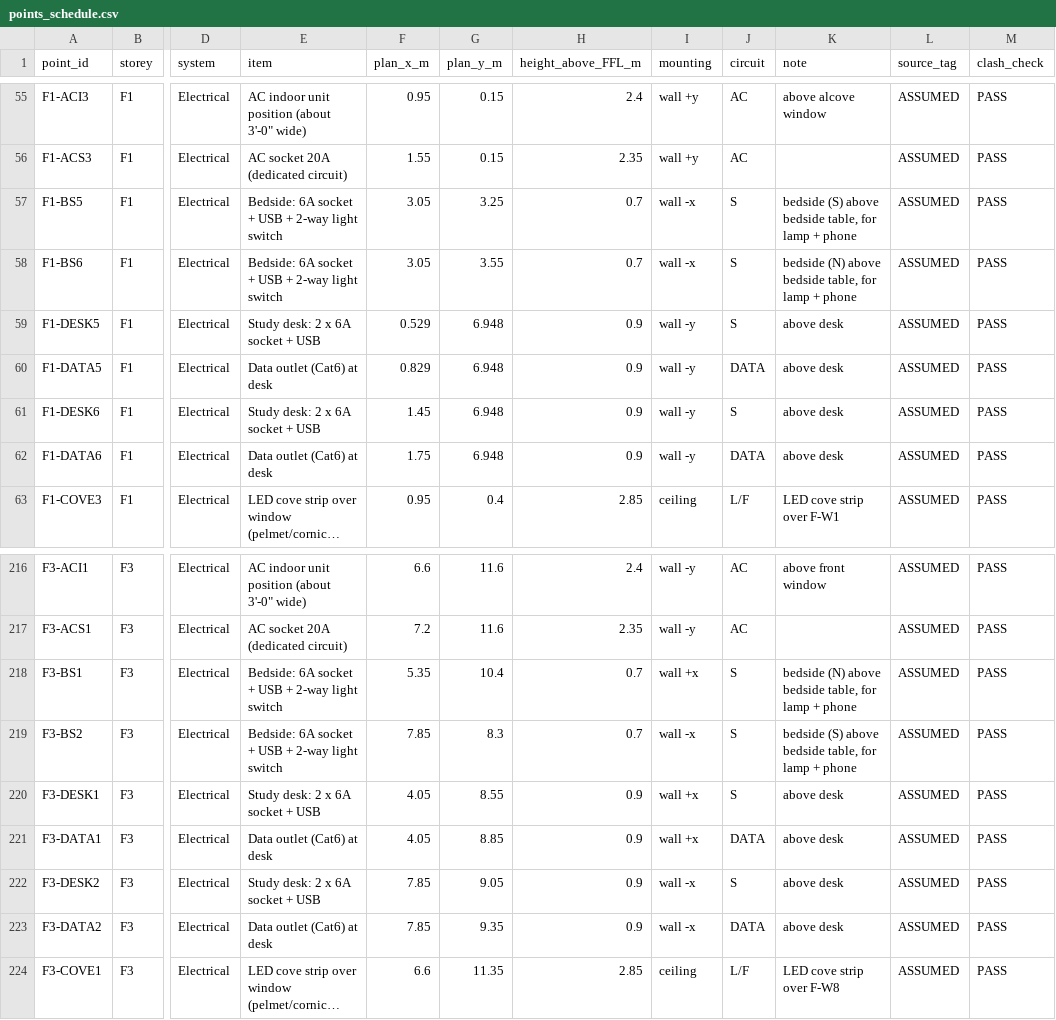
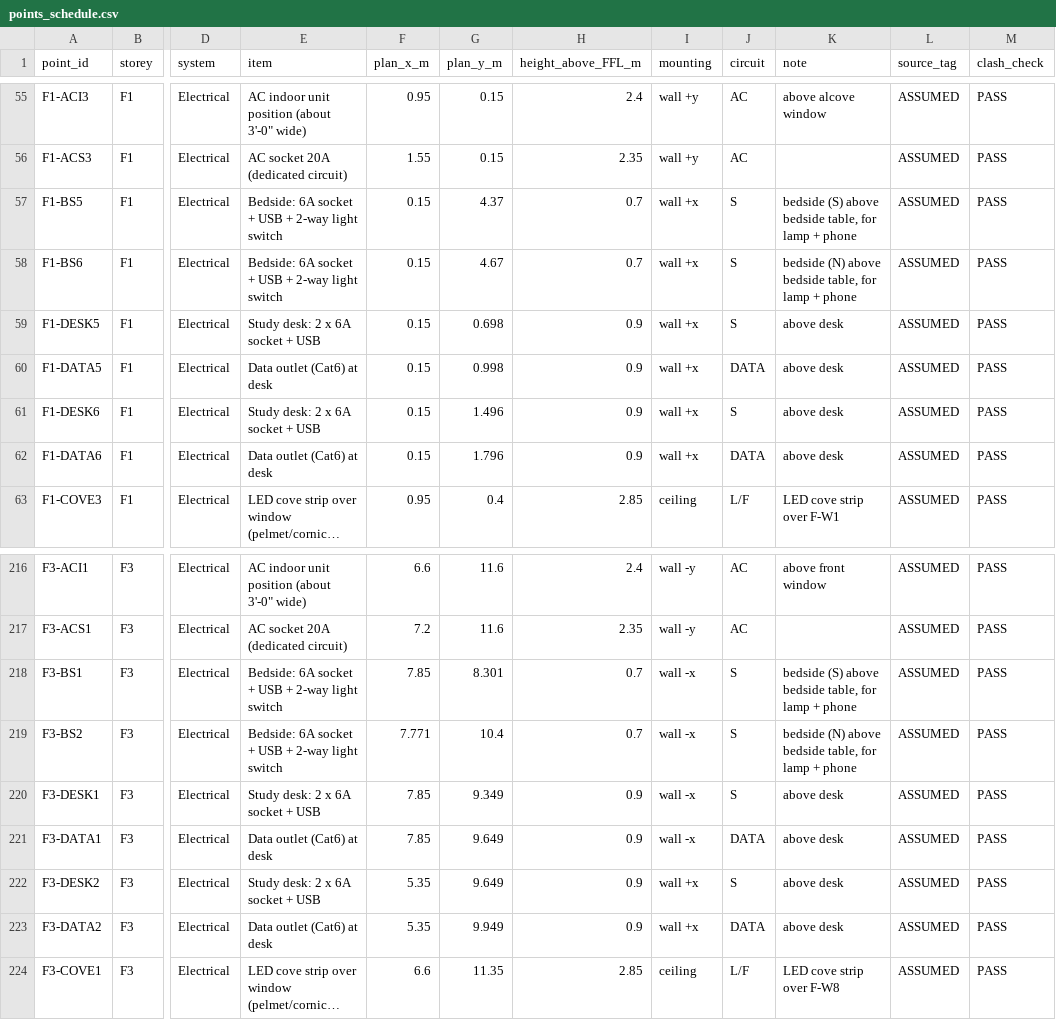
Before and after one commit to gangwalsanchit1/Dummy, a CSV file: docs/schedules/points_schedule.csv, drawn as a sheet; only a part is shown, gaps mark what is left out; long unchanged cells end in …; the diff covers the shown part only; the diff names each change by its address in the sheet, - before the commit and + after, or states it on an @@ line.

```diff
--- a/docs/schedules/points_schedule.csv
+++ b/docs/schedules/points_schedule.csv
-F57:F58 (plan_x_m): 3.05
+F57:F58 (plan_x_m): 0.15
-G57 (plan_y_m): 3.25
+G57 (plan_y_m): 4.37
-I57:I58 (mounting): wall -x
+I57:I58 (mounting): wall +x
-G58 (plan_y_m): 3.55
+G58 (plan_y_m): 4.67
-F59 (plan_x_m): 0.529
+F59 (plan_x_m): 0.15
-G59 (plan_y_m): 6.948
+G59 (plan_y_m): 0.698
-I59:I62 (mounting): wall -y
+I59:I62 (mounting): wall +x
-F60 (plan_x_m): 0.829
+F60 (plan_x_m): 0.15
-G60 (plan_y_m): 6.948
+G60 (plan_y_m): 0.998
-F61 (plan_x_m): 1.45
+F61 (plan_x_m): 0.15
-G61 (plan_y_m): 6.948
+G61 (plan_y_m): 1.496
-F62 (plan_x_m): 1.75
+F62 (plan_x_m): 0.15
-G62 (plan_y_m): 6.948
+G62 (plan_y_m): 1.796
-F218 (plan_x_m): 5.35
+F218 (plan_x_m): 7.85
-G218 (plan_y_m): 10.4
+G218 (plan_y_m): 8.301
-I218 (mounting): wall +x
+I218 (mounting): wall -x
-K218 (note): bedside (N) above bedside…
+K218 (note): bedside (S) above bedside…
-F219 (plan_x_m): 7.85
+F219 (plan_x_m): 7.771
-G219 (plan_y_m): 8.3
+G219 (plan_y_m): 10.4
-K219 (note): bedside (S) above bedside…
+K219 (note): bedside (N) above bedside…
-F220:F221 (plan_x_m): 4.05
+F220:F221 (plan_x_m): 7.85
-G220 (plan_y_m): 8.55
+G220 (plan_y_m): 9.349
-I220:I221 (mounting): wall +x
+I220:I221 (mounting): wall -x
-G221 (plan_y_m): 8.85
+G221 (plan_y_m): 9.649
-F222:F223 (plan_x_m): 7.85
+F222:F223 (plan_x_m): 5.35
-G222 (plan_y_m): 9.05
+G222 (plan_y_m): 9.649
-I222:I223 (mounting): wall -x
+I222:I223 (mounting): wall +x
-G223 (plan_y_m): 9.35
+G223 (plan_y_m): 9.949
```
Also changed, not shown: 119 edited cells elsewhere in this file, docs/schedules/quantities.csv, 24 other files.
